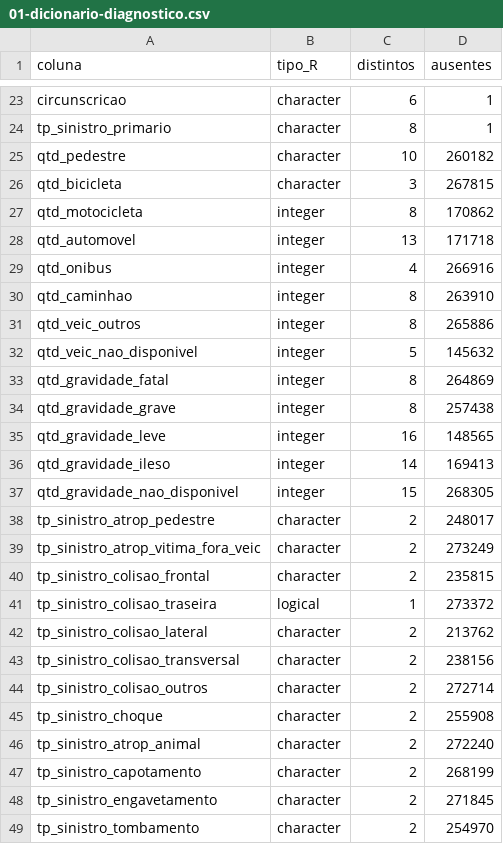
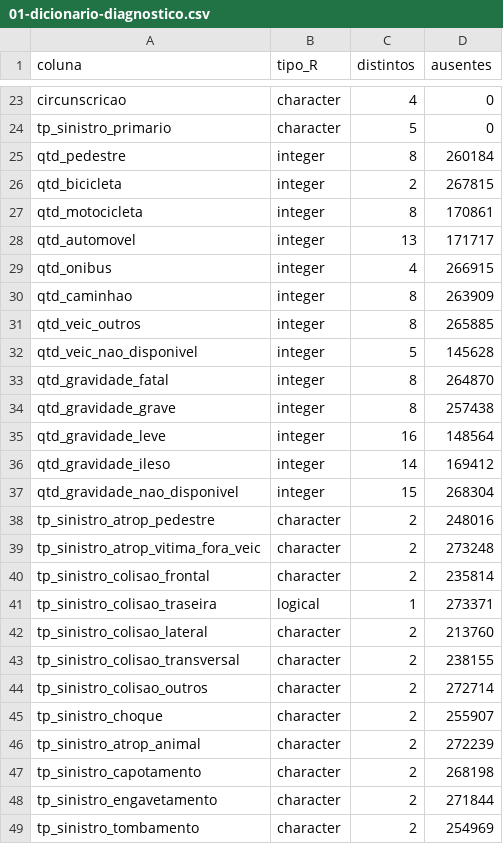
Before and after one commit to kyl8/aprendizado-estatistico, a CSV file: estrutura/resultados/exploratoria/01-dicionario-diagnostico.csv, drawn as a sheet; only a part is shown, gaps mark what is left out; the diff covers the shown part only.

```diff
--- a/estrutura/resultados/exploratoria/01-dicionario-diagnostico.csv
+++ b/estrutura/resultados/exploratoria/01-dicionario-diagnostico.csv
@@ -23,27 +23,27 @@
-"circunscricao","character",6,1
-"tp_sinistro_primario","character",8,1
-"qtd_pedestre","character",10,260182
-"qtd_bicicleta","character",3,267815
-"qtd_motocicleta","integer",8,170862
-"qtd_automovel","integer",13,171718
-"qtd_onibus","integer",4,266916
-"qtd_caminhao","integer",8,263910
-"qtd_veic_outros","integer",8,265886
-"qtd_veic_nao_disponivel","integer",5,145632
-"qtd_gravidade_fatal","integer",8,264869
+"circunscricao","character",4,0
+"tp_sinistro_primario","character",5,0
+"qtd_pedestre","integer",8,260184
+"qtd_bicicleta","integer",2,267815
+"qtd_motocicleta","integer",8,170861
+"qtd_automovel","integer",13,171717
+"qtd_onibus","integer",4,266915
+"qtd_caminhao","integer",8,263909
+"qtd_veic_outros","integer",8,265885
+"qtd_veic_nao_disponivel","integer",5,145628
+"qtd_gravidade_fatal","integer",8,264870
 "qtd_gravidade_grave","integer",8,257438
-"qtd_gravidade_leve","integer",16,148565
-"qtd_gravidade_ileso","integer",14,169413
-"qtd_gravidade_nao_disponivel","integer",15,268305
-"tp_sinistro_atrop_pedestre","character",2,248017
-"tp_sinistro_atrop_vitima_fora_veic","character",2,273249
-"tp_sinistro_colisao_frontal","character",2,235815
-"tp_sinistro_colisao_traseira","logical",1,273372
-"tp_sinistro_colisao_lateral","character",2,213762
-"tp_sinistro_colisao_transversal","character",2,238156
+"qtd_gravidade_leve","integer",16,148564
+"qtd_gravidade_ileso","integer",14,169412
+"qtd_gravidade_nao_disponivel","integer",15,268304
+"tp_sinistro_atrop_pedestre","character",2,248016
+"tp_sinistro_atrop_vitima_fora_veic","character",2,273248
+"tp_sinistro_colisao_frontal","character",2,235814
+"tp_sinistro_colisao_traseira","logical",1,273371
+"tp_sinistro_colisao_lateral","character",2,213760
+"tp_sinistro_colisao_transversal","character",2,238155
 "tp_sinistro_colisao_outros","character",2,272714
-"tp_sinistro_choque","character",2,255908
-"tp_sinistro_atrop_animal","character",2,272240
-"tp_sinistro_capotamento","character",2,268199
-"tp_sinistro_engavetamento","character",2,271845
-"tp_sinistro_tombamento","character",2,254970
+"tp_sinistro_choque","character",2,255907
+"tp_sinistro_atrop_animal","character",2,272239
+"tp_sinistro_capotamento","character",2,268198
+"tp_sinistro_engavetamento","character",2,271844
+"tp_sinistro_tombamento","character",2,254969
```
Also changed, not shown: 42 edited cells elsewhere in this file, estrutura/resultados/2026-09-15-appa-03a-CoeficientesRegressaoLinear.csv, estrutura/resultados/2026-09-15-appa-04-CoeficientesRegressaoLogistica.csv, 41 other files.
